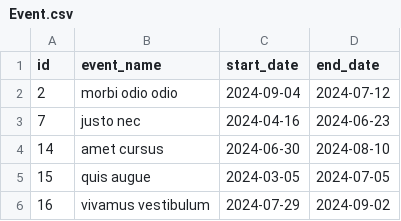
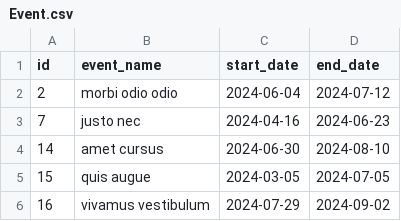
Before and after one commit to Feba12/Event-Management-Task, a CSV file: assets/Event.csv, drawn as a sheet.

```diff
--- a/assets/Event.csv
+++ b/assets/Event.csv
@@ -1,3 +1,3 @@
 id,event_name,start_date,end_date
-2,morbi odio odio,2024-09-04,2024-07-12
+2,morbi odio odio,2024-06-04,2024-07-12
 7,justo nec,2024-04-16,2024-06-23
```
Also changed, not shown: 3 other files.
